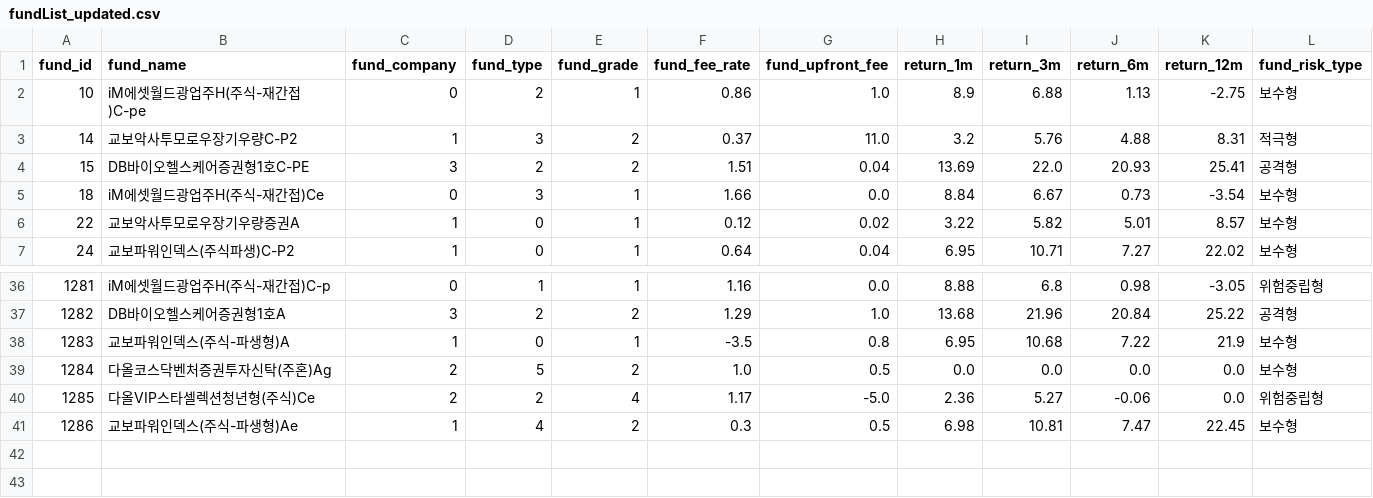
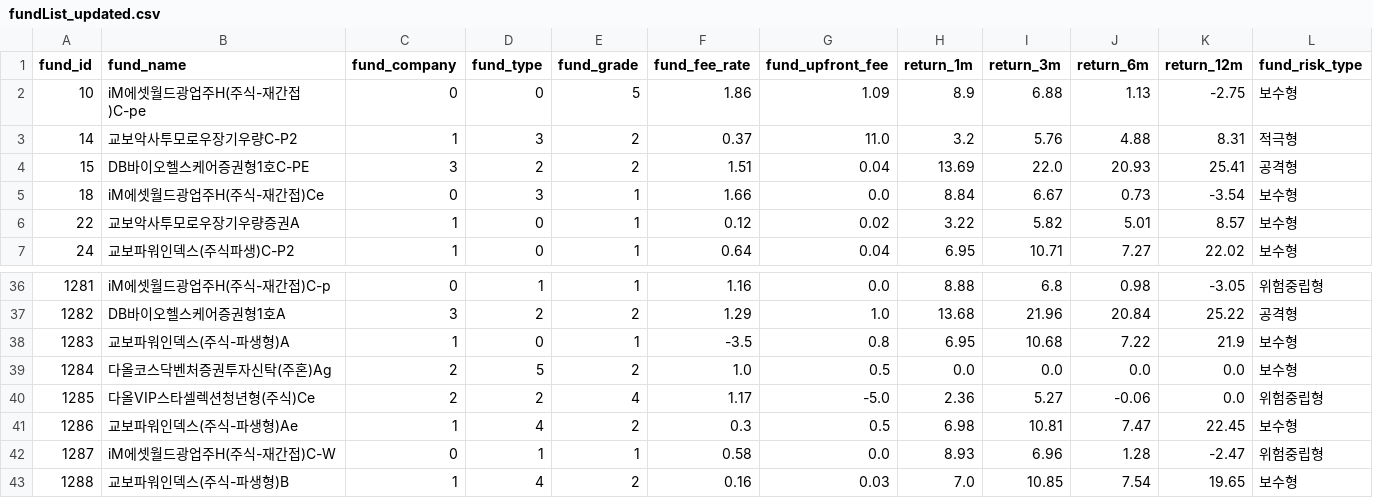
Before and after one commit to banchanking/sound_bank, a CSV file: front-react/public/data/fundList_updated.csv, drawn as a sheet; only a part is shown, gaps mark what is left out.

```diff
--- a/front-react/public/data/fundList_updated.csv
+++ b/front-react/public/data/fundList_updated.csv
@@ -1,3 +1,3 @@
 fund_id,fund_name,fund_company,fund_type,fund_grade,fund_fee_rate,fund_upfront_fee,return_1m,return_3m,return_6m,return_12m,fund_risk_type
-10,iM에셋월드광업주H(주식-재간접)C-pe,0,2,1,0.86,1.0,8.9,6.88,1.13,-2.75,보수형
+10,iM에셋월드광업주H(주식-재간접)C-pe,0,0,5,1.86,1.09,8.9,6.88,1.13,-2.75,보수형
 14,교보악사투모로우장기우량C-P2,1,3,2,0.37,11.0,3.2,5.76,4.88,8.31,적극형
@@ -41 +41,3 @@
 1286,교보파워인덱스(주식-파생형)Ae,1,4,2,0.3,0.5,6.98,10.81,7.47,22.45,보수형
+1287,iM에셋월드광업주H(주식-재간접)C-W,0,1,1,0.58,0.0,8.93,6.96,1.28,-2.47,위험중립형
+1288,교보파워인덱스(주식-파생형)B,1,4,2,0.16,0.03,7.0,10.85,7.54,19.65,보수형
```
Also changed, not shown: 2 other files.
